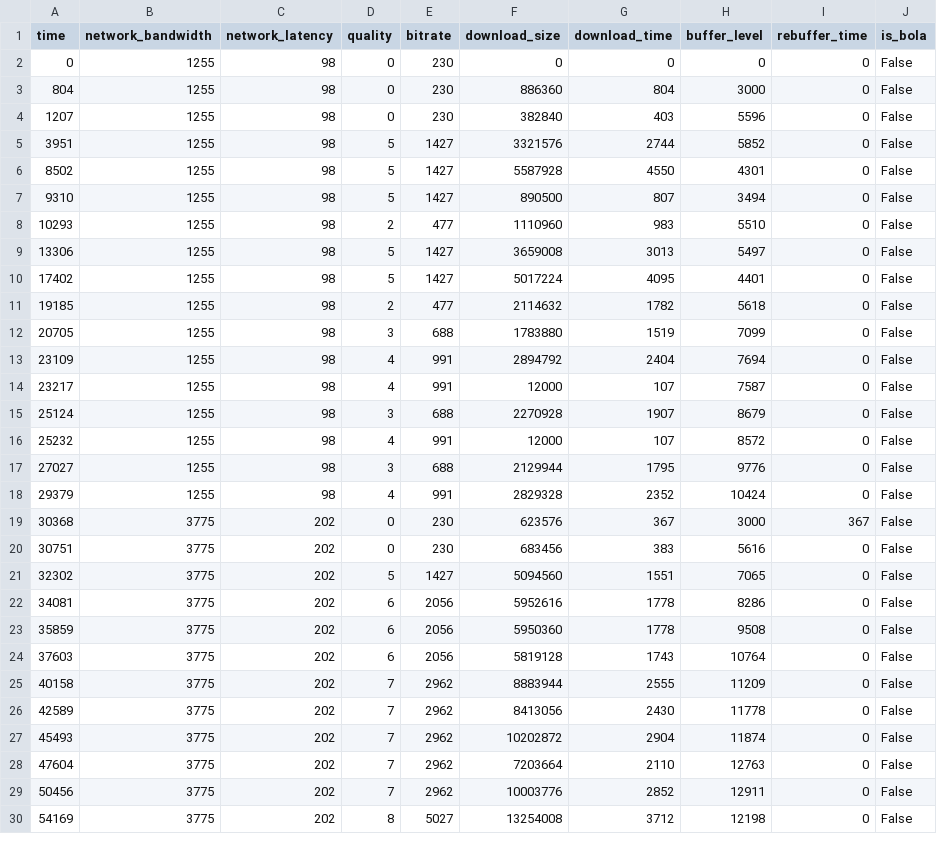
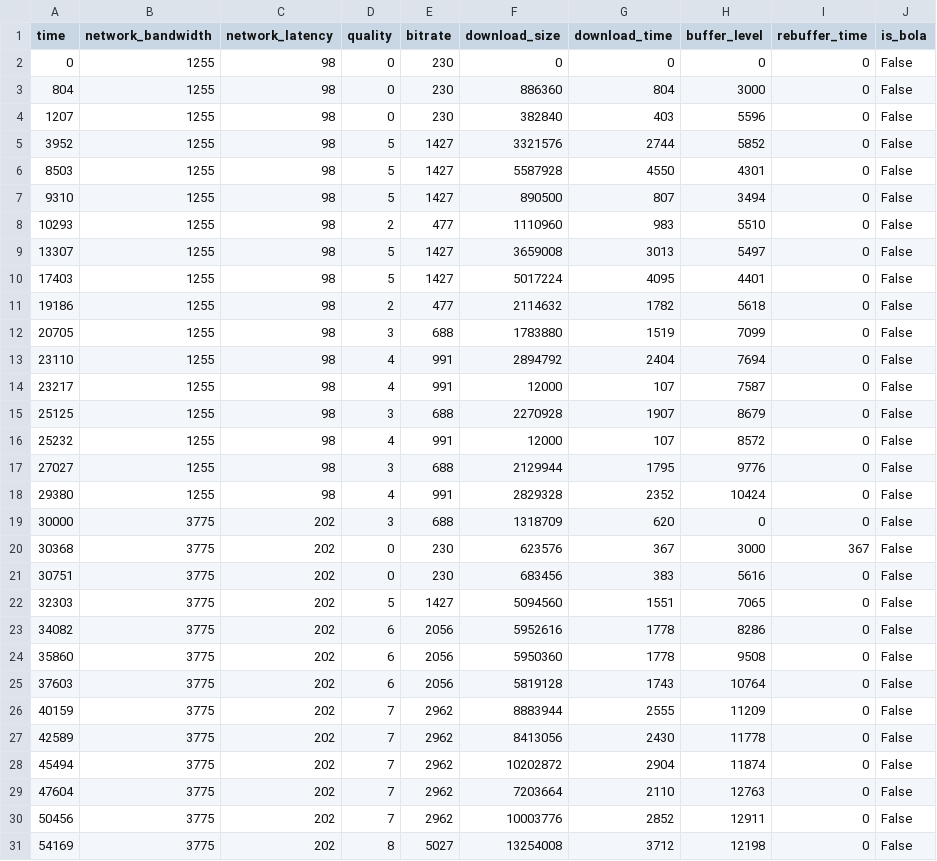
Before and after one commit to Slothbetty/sabre, a CSV file: src/bola.csv, drawn as a sheet; only a part is shown; the diff covers the shown part only.

```diff
--- a/src/bola.csv
+++ b/src/bola.csv
@@ -4,25 +4,26 @@ time,network_bandwidth,network_latency,quality,bitrate,download_size,download_ti
 1207,1255,98,0,230,382840,403,5596,0,False
-3951,1255,98,5,1427,3321576,2744,5852,0,False
-8502,1255,98,5,1427,5587928,4550,4301,0,False
+3952,1255,98,5,1427,3321576,2744,5852,0,False
+8503,1255,98,5,1427,5587928,4550,4301,0,False
 9310,1255,98,5,1427,890500,807,3494,0,False
 10293,1255,98,2,477,1110960,983,5510,0,False
-13306,1255,98,5,1427,3659008,3013,5497,0,False
-17402,1255,98,5,1427,5017224,4095,4401,0,False
-19185,1255,98,2,477,2114632,1782,5618,0,False
+13307,1255,98,5,1427,3659008,3013,5497,0,False
+17403,1255,98,5,1427,5017224,4095,4401,0,False
+19186,1255,98,2,477,2114632,1782,5618,0,False
 20705,1255,98,3,688,1783880,1519,7099,0,False
-23109,1255,98,4,991,2894792,2404,7694,0,False
+23110,1255,98,4,991,2894792,2404,7694,0,False
 23217,1255,98,4,991,12000,107,7587,0,False
-25124,1255,98,3,688,2270928,1907,8679,0,False
+25125,1255,98,3,688,2270928,1907,8679,0,False
 25232,1255,98,4,991,12000,107,8572,0,False
 27027,1255,98,3,688,2129944,1795,9776,0,False
-29379,1255,98,4,991,2829328,2352,10424,0,False
+29380,1255,98,4,991,2829328,2352,10424,0,False
+30000,3775,202,3,688,1318709,620,0,0,False
 30368,3775,202,0,230,623576,367,3000,367,False
 30751,3775,202,0,230,683456,383,5616,0,False
-32302,3775,202,5,1427,5094560,1551,7065,0,False
-34081,3775,202,6,2056,5952616,1778,8286,0,False
-35859,3775,202,6,2056,5950360,1778,9508,0,False
+32303,3775,202,5,1427,5094560,1551,7065,0,False
+34082,3775,202,6,2056,5952616,1778,8286,0,False
+35860,3775,202,6,2056,5950360,1778,9508,0,False
 37603,3775,202,6,2056,5819128,1743,10764,0,False
-40158,3775,202,7,2962,8883944,2555,11209,0,False
+40159,3775,202,7,2962,8883944,2555,11209,0,False
 42589,3775,202,7,2962,8413056,2430,11778,0,False
-45493,3775,202,7,2962,10202872,2904,11874,0,False
+45494,3775,202,7,2962,10202872,2904,11874,0,False
 47604,3775,202,7,2962,7203664,2110,12763,0,False
```
Also changed, not shown: 1 added row and 83 edited cells elsewhere in this file, src/bolae.csv, src/dynamic.csv, 4 other files.
